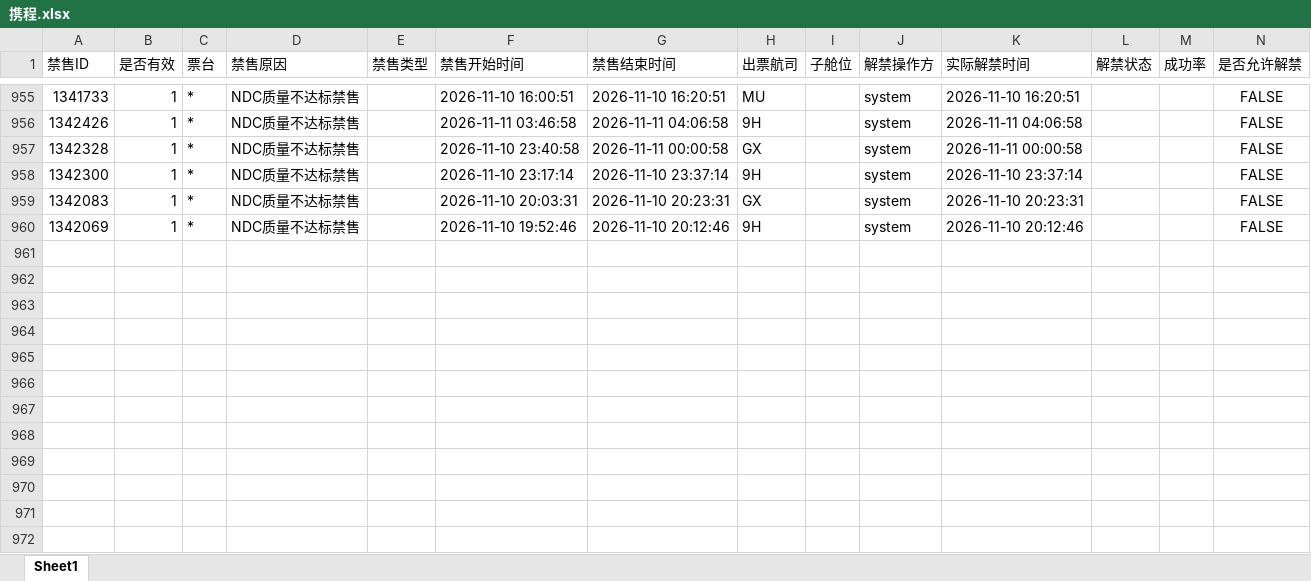
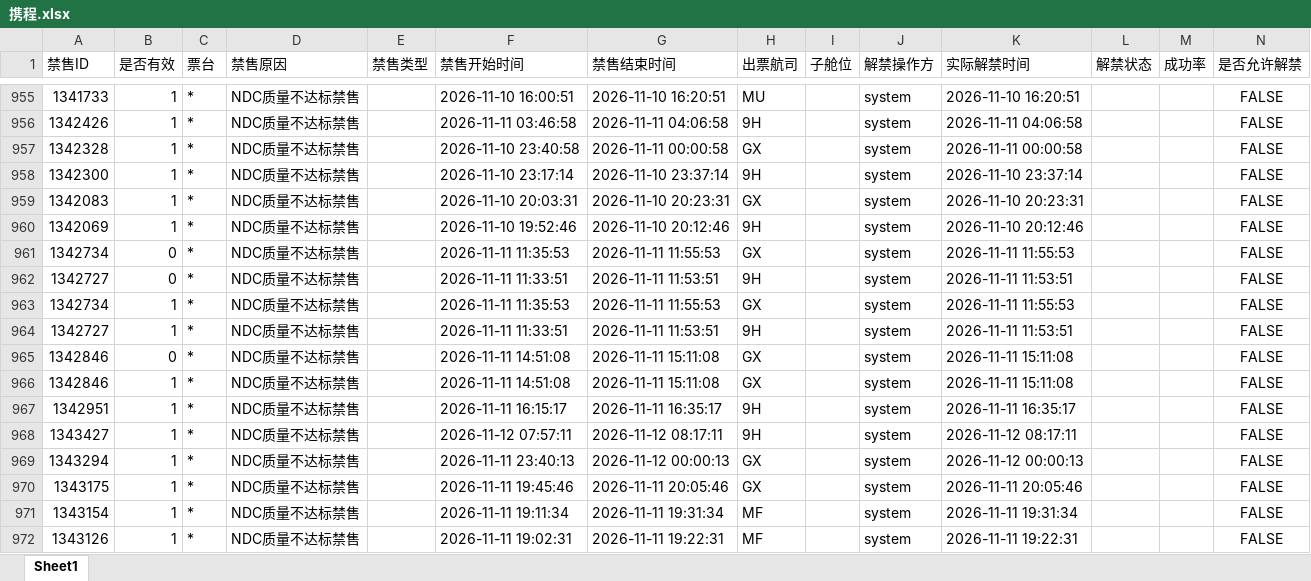
Before and after one commit to LUOcheng487/-, an Excel workbook: data/携程.xlsx, sheet Sheet1, drawn as a sheet; only a part is shown, gaps mark what is left out; values as stored, in another font and other column widths than the file's, no borders; the diff names each change by its address in the sheet, - before the commit and + after, or states it on an @@ line.

```diff
--- a/data/携程.xlsx (sheet Sheet1)
+++ b/data/携程.xlsx (sheet Sheet1)
+row 961: 1342734 | 0 | * | NDC质量不达标禁售 |  | 2026-11-11 11:35:53 | 2026-11-11 11:55:53 | GX |  | system | 2026-11-11 11:55:53 |  |  | FALSE
+row 962: 1342727 | 0 | * | NDC质量不达标禁售 |  | 2026-11-11 11:33:51 | 2026-11-11 11:53:51 | 9H |  | system | 2026-11-11 11:53:51 |  |  | FALSE
+row 963: 1342734 | 1 | * | NDC质量不达标禁售 |  | 2026-11-11 11:35:53 | 2026-11-11 11:55:53 | GX |  | system | 2026-11-11 11:55:53 |  |  | FALSE
+row 964: 1342727 | 1 | * | NDC质量不达标禁售 |  | 2026-11-11 11:33:51 | 2026-11-11 11:53:51 | 9H |  | system | 2026-11-11 11:53:51 |  |  | FALSE
+row 965: 1342846 | 0 | * | NDC质量不达标禁售 |  | 2026-11-11 14:51:08 | 2026-11-11 15:11:08 | GX |  | system | 2026-11-11 15:11:08 |  |  | FALSE
+row 966: 1342846 | 1 | * | NDC质量不达标禁售 |  | 2026-11-11 14:51:08 | 2026-11-11 15:11:08 | GX |  | system | 2026-11-11 15:11:08 |  |  | FALSE
+row 967: 1342951 | 1 | * | NDC质量不达标禁售 |  | 2026-11-11 16:15:17 | 2026-11-11 16:35:17 | 9H |  | system | 2026-11-11 16:35:17 |  |  | FALSE
+row 968: 1343427 | 1 | * | NDC质量不达标禁售 |  | 2026-11-12 07:57:11 | 2026-11-12 08:17:11 | 9H |  | system | 2026-11-12 08:17:11 |  |  | FALSE
+row 969: 1343294 | 1 | * | NDC质量不达标禁售 |  | 2026-11-11 23:40:13 | 2026-11-12 00:00:13 | GX |  | system | 2026-11-12 00:00:13 |  |  | FALSE
+row 970: 1343175 | 1 | * | NDC质量不达标禁售 |  | 2026-11-11 19:45:46 | 2026-11-11 20:05:46 | GX |  | system | 2026-11-11 20:05:46 |  |  | FALSE
+row 971: 1343154 | 1 | * | NDC质量不达标禁售 |  | 2026-11-11 19:11:34 | 2026-11-11 19:31:34 | MF |  | system | 2026-11-11 19:31:34 |  |  | FALSE
+row 972: 1343126 | 1 | * | NDC质量不达标禁售 |  | 2026-11-11 19:02:31 | 2026-11-11 19:22:31 | MF |  | system | 2026-11-11 19:22:31 |  |  | FALSE
```
Also changed, not shown: data/去哪儿ttr.xlsx, data/去哪儿xss.xlsx, 3 other files.
